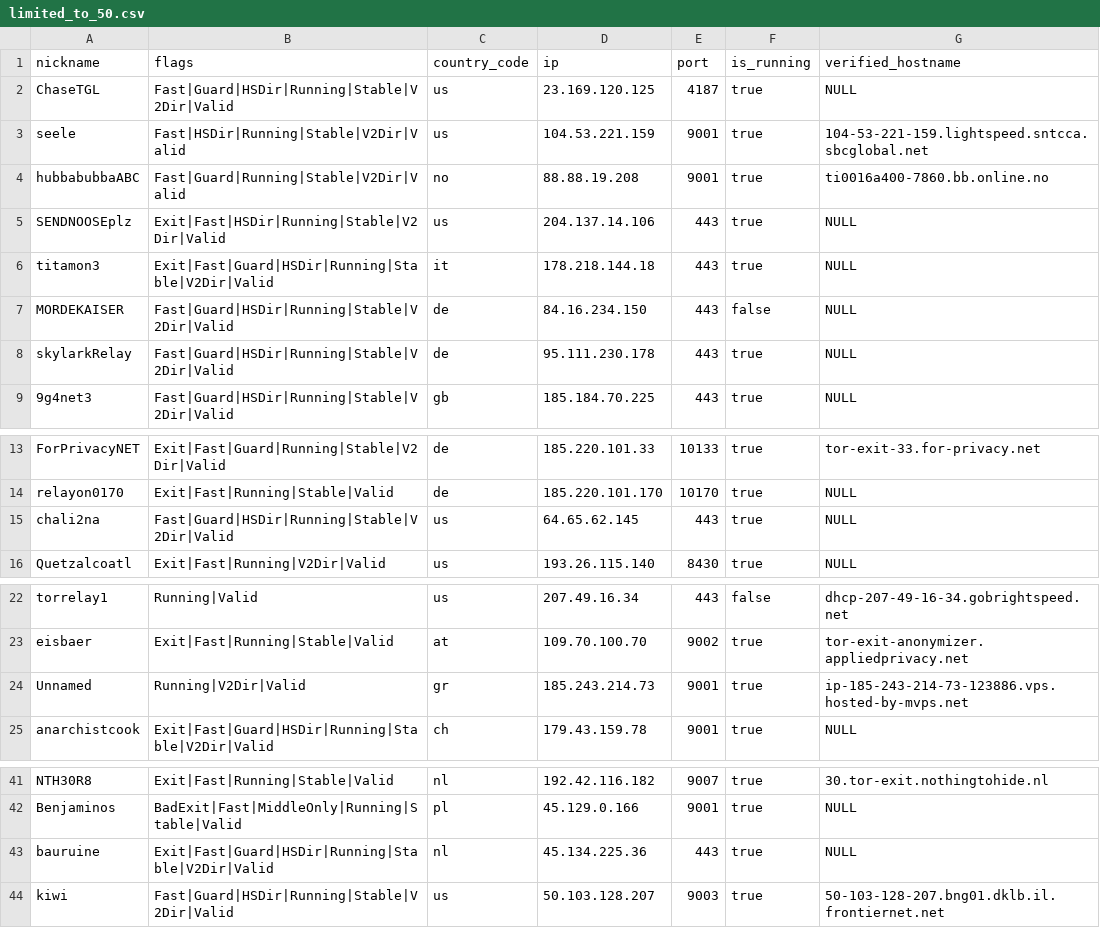
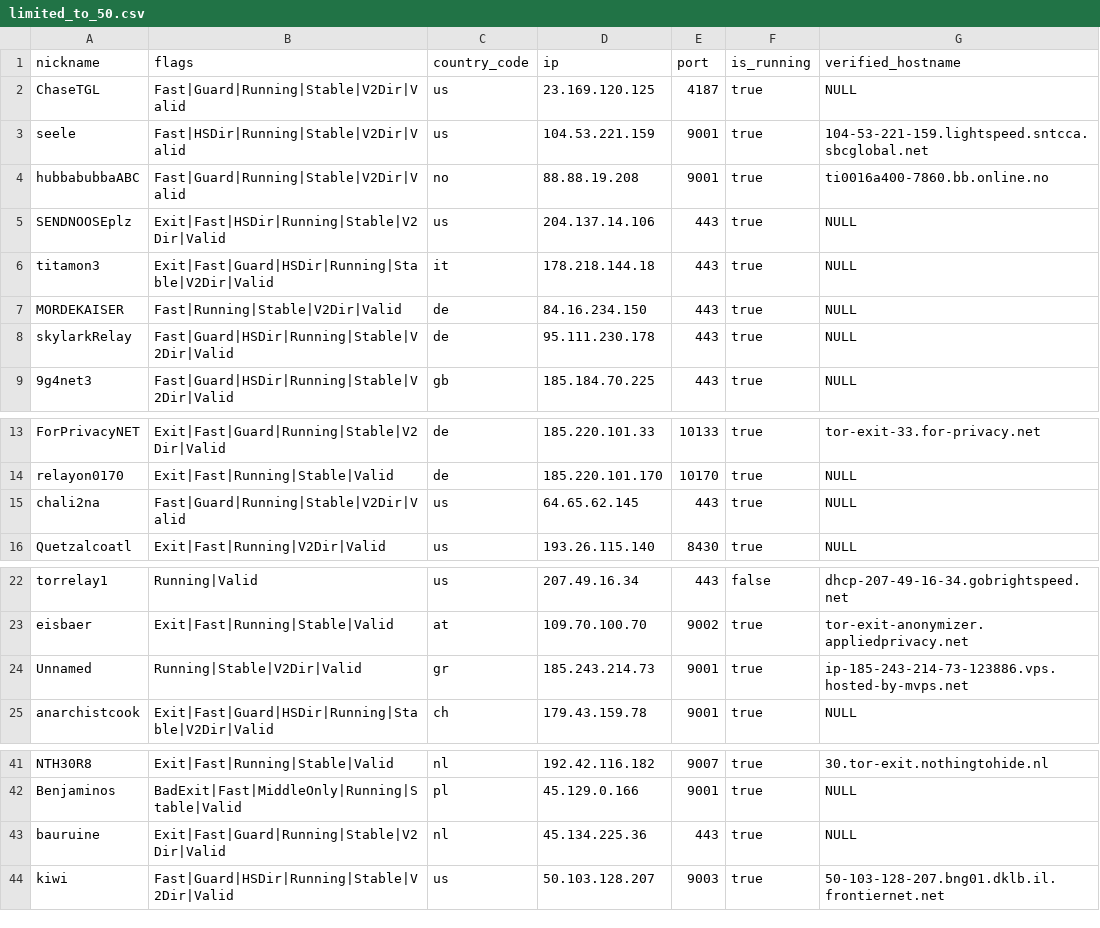
Before and after one commit to cgiamp/123-test-abort, a CSV file: limited_to_50.csv, drawn as a sheet; only a part is shown, gaps mark what is left out.

```diff
--- a/limited_to_50.csv
+++ b/limited_to_50.csv
@@ -1,3 +1,3 @@
 "nickname","flags","country_code","ip","port","is_running","verified_hostname"
-"ChaseTGL","Fast|Guard|HSDir|Running|Stable|V2Dir|Valid","us","23.169.120.125","4187",true,"NULL"
+"ChaseTGL","Fast|Guard|Running|Stable|V2Dir|Valid","us","23.169.120.125","4187",true,"NULL"
 "seele","Fast|HSDir|Running|Stable|V2Dir|Valid","us","104.53.221.159","9001",true,"104-53-221-159.lightspeed.sntcca.sbcglobal.net"
@@ -6,3 +6,3 @@
 "titamon3","Exit|Fast|Guard|HSDir|Running|Stable|V2Dir|Valid","it","178.218.144.18","443",true,"NULL"
-"MORDEKAISER","Fast|Guard|HSDir|Running|Stable|V2Dir|Valid","de","84.16.234.150","443",false,"NULL"
+"MORDEKAISER","Fast|Running|Stable|V2Dir|Valid","de","84.16.234.150","443",true,"NULL"
 "skylarkRelay","Fast|Guard|HSDir|Running|Stable|V2Dir|Valid","de","95.111.230.178","443",true,"NULL"
@@ -14,3 +14,3 @@
 "relayon0170","Exit|Fast|Running|Stable|Valid","de","185.220.101.170","10170",true,"NULL"
-"chali2na","Fast|Guard|HSDir|Running|Stable|V2Dir|Valid","us","64.65.62.145","443",true,"NULL"
+"chali2na","Fast|Guard|Running|Stable|V2Dir|Valid","us","64.65.62.145","443",true,"NULL"
 "Quetzalcoatl","Exit|Fast|Running|V2Dir|Valid","us","193.26.115.140","8430",true,"NULL"
@@ -23,3 +23,3 @@
 "eisbaer","Exit|Fast|Running|Stable|Valid","at","109.70.100.70","9002",true,"tor-exit-anonymizer.appliedprivacy.net"
-"Unnamed","Running|V2Dir|Valid","gr","185.243.214.73","9001",true,"ip-185-243-214-73-123886.vps.hosted-by-mvps.net"
+"Unnamed","Running|Stable|V2Dir|Valid","gr","185.243.214.73","9001",true,"ip-185-243-214-73-123886.vps.hosted-by-mvps.net"
 "anarchistcook","Exit|Fast|Guard|HSDir|Running|Stable|V2Dir|Valid","ch","179.43.159.78","9001",true,"NULL"
@@ -42,3 +42,3 @@
 "Benjaminos","BadExit|Fast|MiddleOnly|Running|Stable|Valid","pl","45.129.0.166","9001",true,"NULL"
-"bauruine","Exit|Fast|Guard|HSDir|Running|Stable|V2Dir|Valid","nl","45.134.225.36","443",true,"NULL"
+"bauruine","Exit|Fast|Guard|Running|Stable|V2Dir|Valid","nl","45.134.225.36","443",true,"NULL"
 "kiwi","Fast|Guard|HSDir|Running|Stable|V2Dir|Valid","us","50.103.128.207","9003",true,"50-103-128-207.bng01.dklb.il.frontiernet.net"
```
Also changed, not shown: tor_feed.csv, 1 other file.
